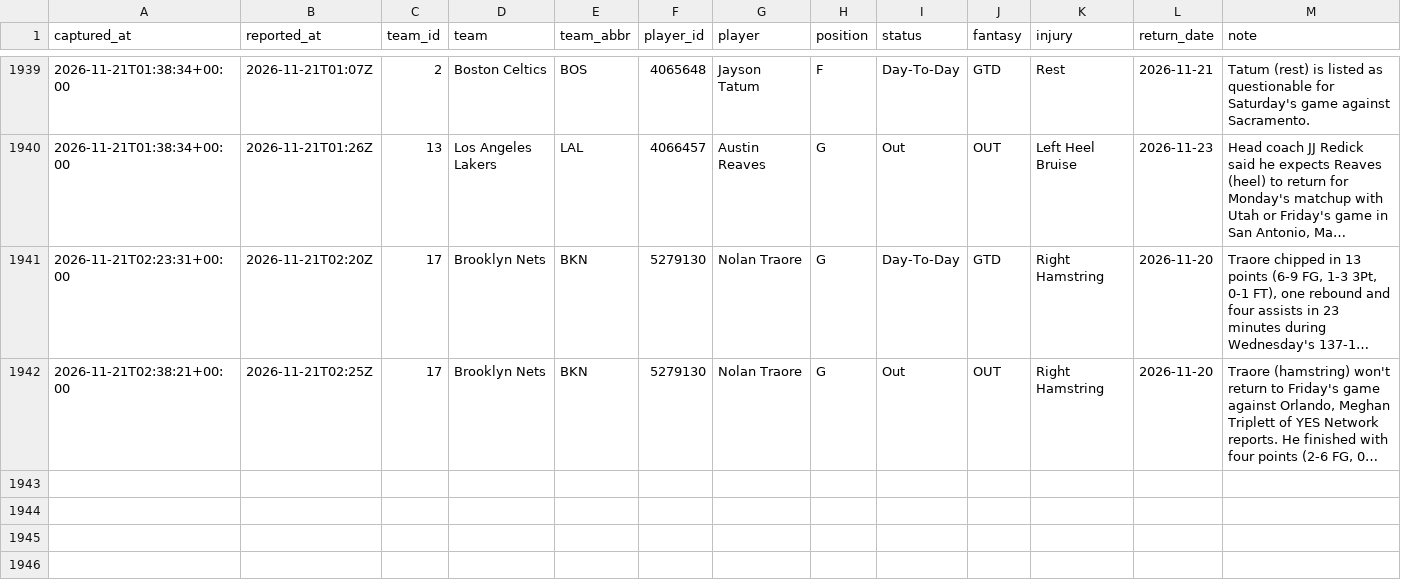
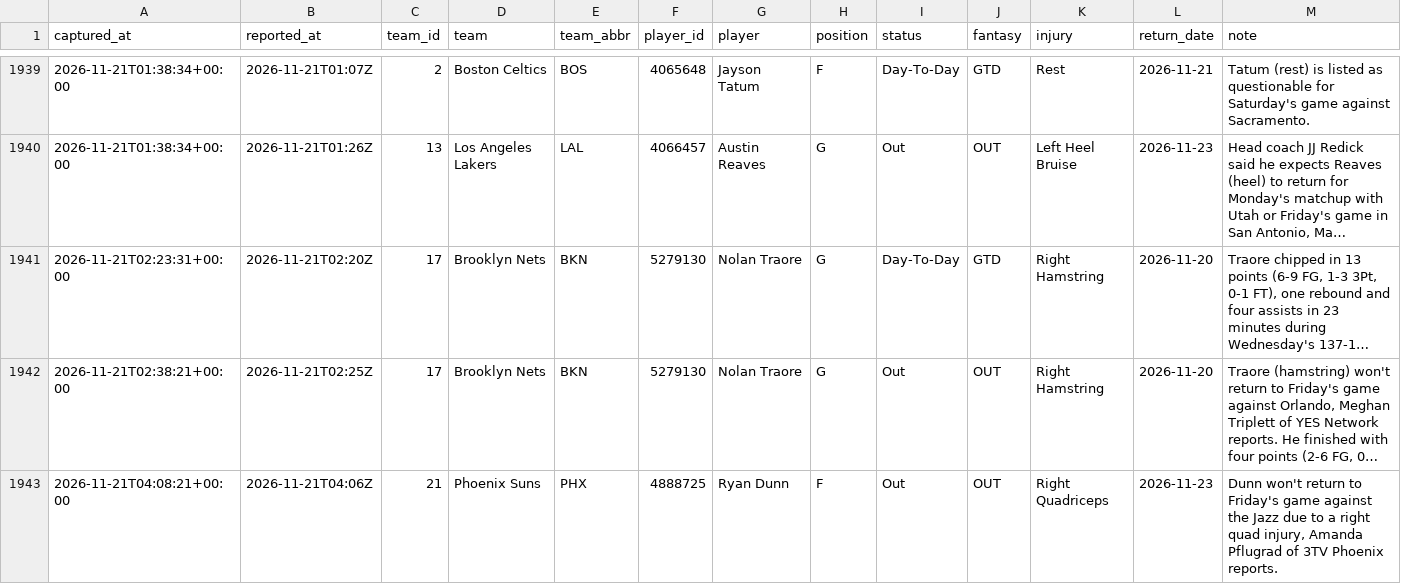
Before and after one commit to EdgeCash/Atlas, a CSV file: tracking/nba_availability.csv, drawn as a sheet; only a part is shown, gaps mark what is left out; long unchanged cells end in …; the diff names each change by its address in the sheet, - before the commit and + after, or states it on an @@ line.

```diff
--- a/tracking/nba_availability.csv
+++ b/tracking/nba_availability.csv
+row 1943: 2026-11-21T04:08:21+00:00 | 2026-11-21T04:06Z | 21 | Phoenix Suns | PHX | 4888725 | Ryan Dunn | F | Out | OUT | Right Quadriceps | 2026-11-23 | Dunn won't return to Friday's game against the Jazz due to a right quad injury, Amanda Pflugrad of 3TV Phoenix reports.
```
Also changed, not shown: tracking/card_grades.csv, tracking/games.csv, 12 other files.
